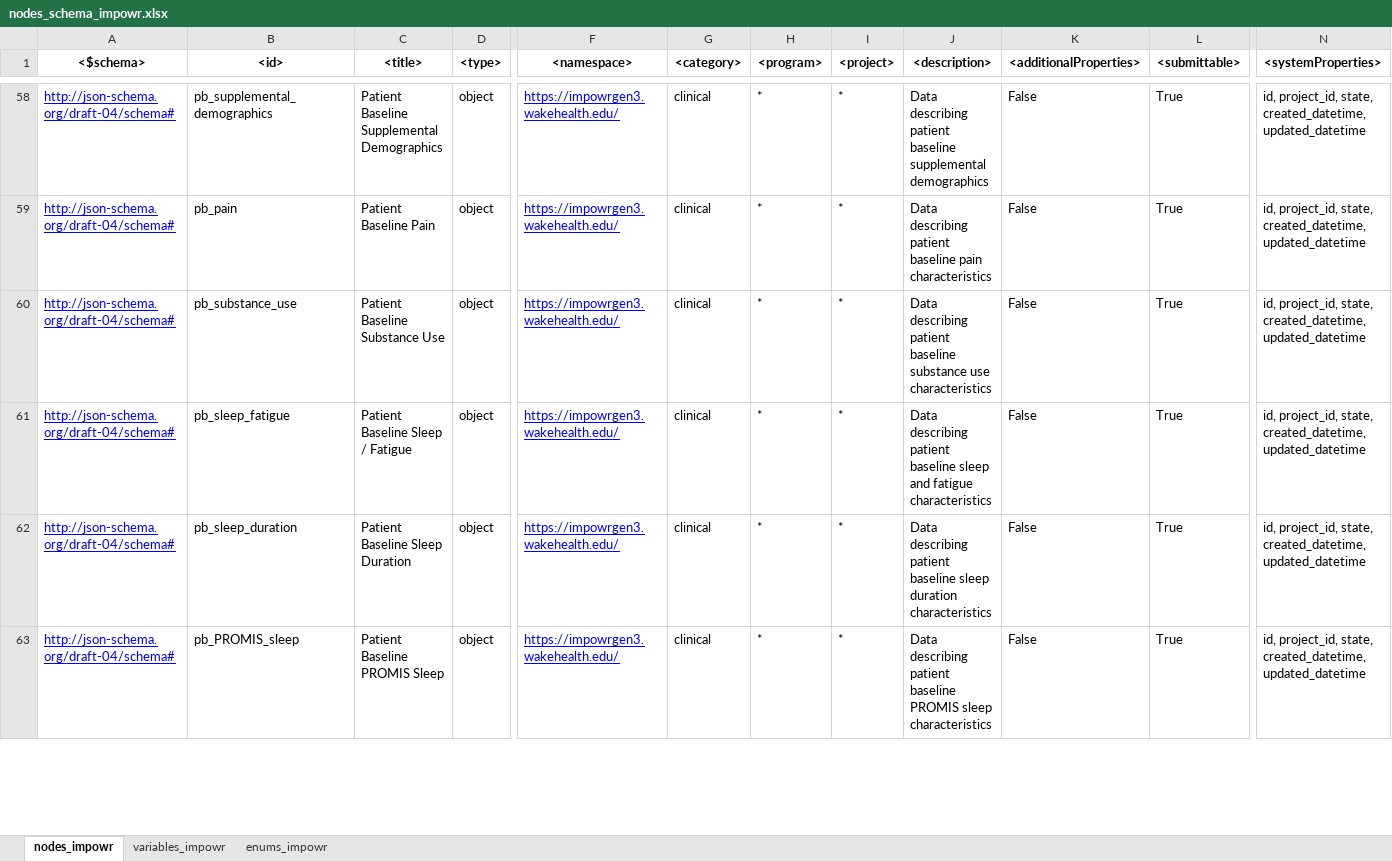
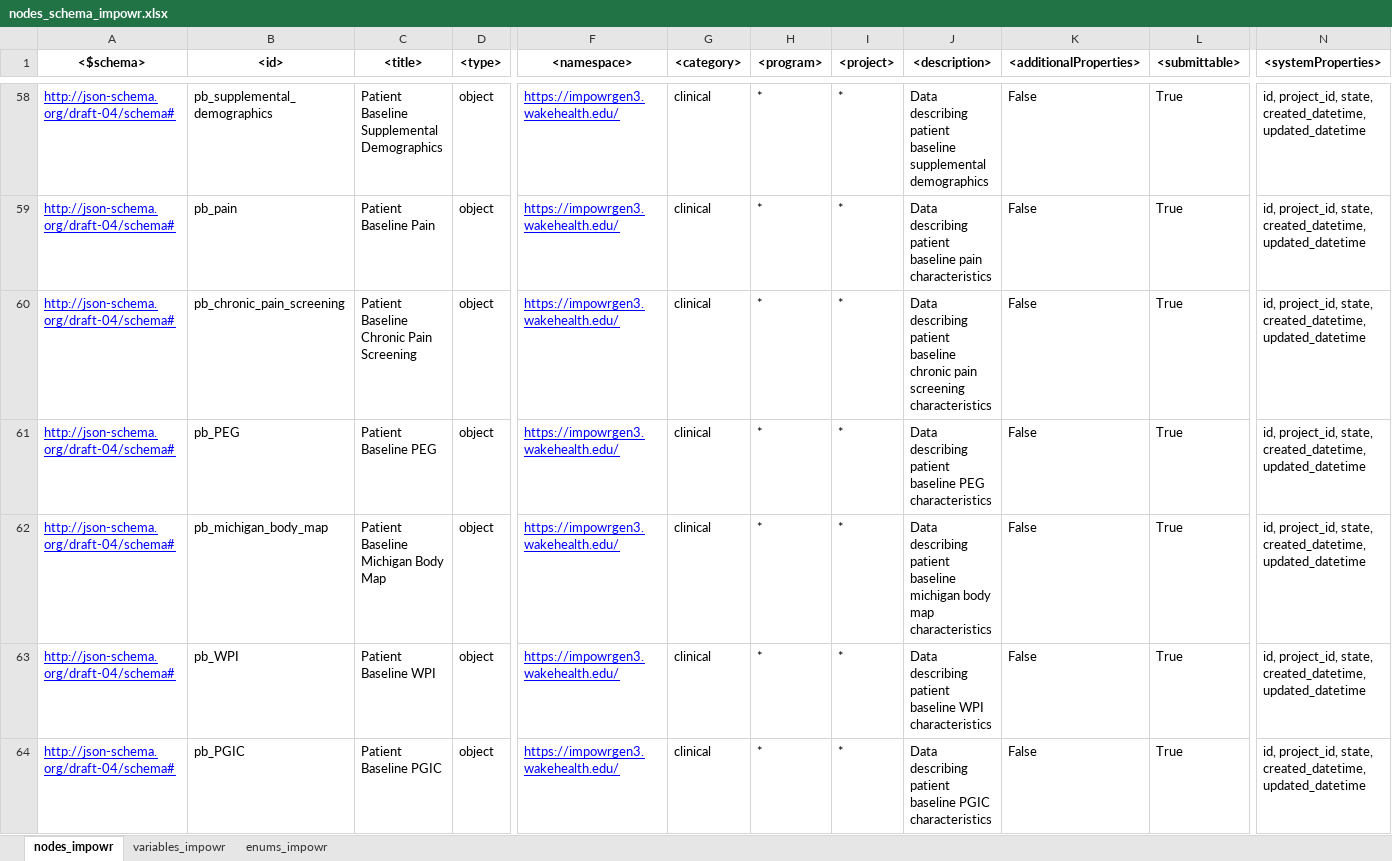
Before and after one commit to uc-cdis/dcfdictionary, an Excel workbook: gdcdictionary/xlsx/nodes_schema_impowr.xlsx, sheet nodes_impowr, drawn as a sheet; only a part is shown, gaps mark what is left out; the shorter side is filled out with more unchanged rows; values as stored, in another font and other column widths than the file's, no borders; rows hold the shown columns only; the diff covers the shown part only; the diff names each change by its address in the sheet, - before the commit and + after, or states it on an @@ line.

Commit message:
Update nodes_schema_impowr.xlsx
VM - Added additional baseline nodes

```diff
--- a/gdcdictionary/xlsx/nodes_schema_impowr.xlsx (sheet nodes_impowr)
+++ b/gdcdictionary/xlsx/nodes_schema_impowr.xlsx (sheet nodes_impowr)
+row 60: http://json-schema.org/draft-04/schema# | pb_chronic_pain_screening | Patient Baseline Chronic Pain Screening | object | https://impowrgen3.wakehealth.edu/ | clinical | * | * | Data describing patient baseline chronic pain screening characteristics | False | True | id, project_id, state, created_datetime, updated_datetime
+row 61: http://json-schema.org/draft-04/schema# | pb_PEG | Patient Baseline PEG | object | https://impowrgen3.wakehealth.edu/ | clinical | * | * | Data describing patient baseline PEG characteristics | False | True | id, project_id, state, created_datetime, updated_datetime
+row 62: http://json-schema.org/draft-04/schema# | pb_michigan_body_map | Patient Baseline Michigan Body Map | object | https://impowrgen3.wakehealth.edu/ | clinical | * | * | Data describing patient baseline michigan body map characteristics | False | True | id, project_id, state, created_datetime, updated_datetime
+row 63: http://json-schema.org/draft-04/schema# | pb_WPI | Patient Baseline WPI | object | https://impowrgen3.wakehealth.edu/ | clinical | * | * | Data describing patient baseline WPI characteristics | False | True | id, project_id, state, created_datetime, updated_datetime
+row 64: http://json-schema.org/draft-04/schema# | pb_PGIC | Patient Baseline PGIC | object | https://impowrgen3.wakehealth.edu/ | clinical | * | * | Data describing patient baseline PGIC characteristics | False | True | id, project_id, state, created_datetime, updated_datetime
```
Also changed, not shown: 18 added rows elsewhere in this sheet.
